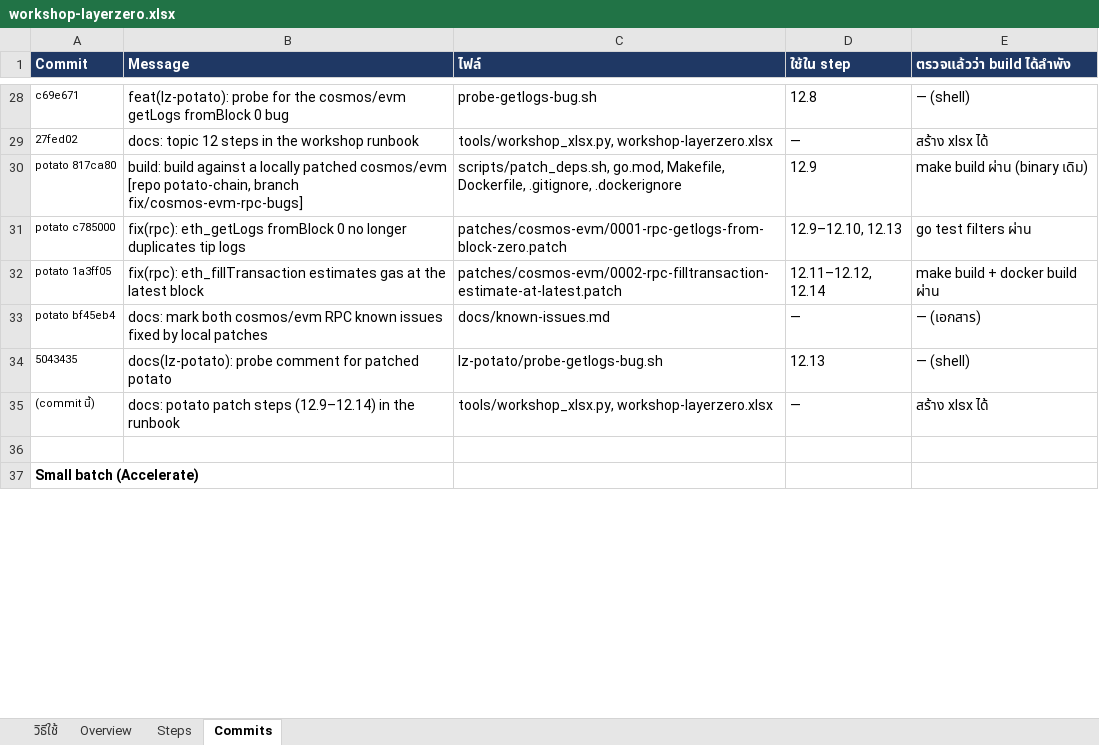
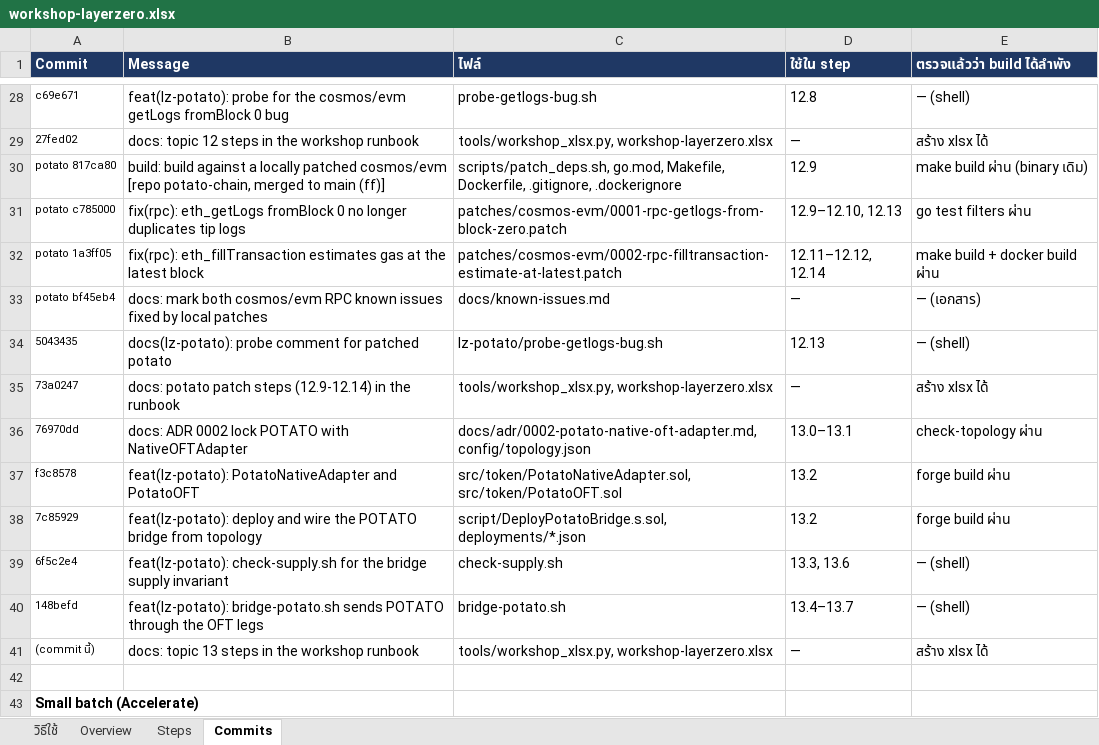
Before and after one commit to kungpotato/stable-coin-L0, an Excel workbook: workshop-layerzero.xlsx, sheet Commits, drawn as a sheet; only a part is shown, gaps mark what is left out; values as stored, in another font and other column widths than the file's, no borders; addresses are those after the commit; the diff names each change by its address in the sheet, - before the commit and + after, or states it on an @@ line.

```diff
--- a/workshop-layerzero.xlsx (sheet Commits)
+++ b/workshop-layerzero.xlsx (sheet Commits)
-B30 (Message): …[repo potato-chain, branch fix/cosmos-evm-rpc-bugs]
+B30 (Message): …[repo potato-chain, merged to main (ff)]
+row 35: 73a0247 | docs: potato patch steps (12.9-12.14) in the runbook | tools/workshop_xlsx.py, workshop-layerzero.xlsx | — | สร้าง xlsx ได้
+row 36: 76970dd | docs: ADR 0002 lock POTATO with NativeOFTAdapter | docs/adr/0002-potato-native-oft-adapter.md, config/topology.json | 13.0–13.1 | check-topology ผ่าน
+row 37: f3c8578 | feat(lz-potato): PotatoNativeAdapter and PotatoOFT | src/token/PotatoNativeAdapter.sol, src/token/PotatoOFT.sol | 13.2 | forge build ผ่าน
+row 38: 7c85929 | feat(lz-potato): deploy and wire the POTATO bridge from topology | script/DeployPotatoBridge.s.sol, deployments/*.json | 13.2 | forge build ผ่าน
+row 39: 6f5c2e4 | feat(lz-potato): check-supply.sh for the bridge supply invariant | check-supply.sh | 13.3, 13.6 | — (shell)
+row 40: 148befd | feat(lz-potato): bridge-potato.sh sends POTATO through the OFT legs | bridge-potato.sh | 13.4–13.7 | — (shell)
-B41 (Message): docs: potato patch steps (12.9–12.14) in the runbook
+B41 (Message): docs: topic 13 steps in the workshop runbook
```
Also changed, not shown: sheet Steps, sheet Overview, 1 other file.
